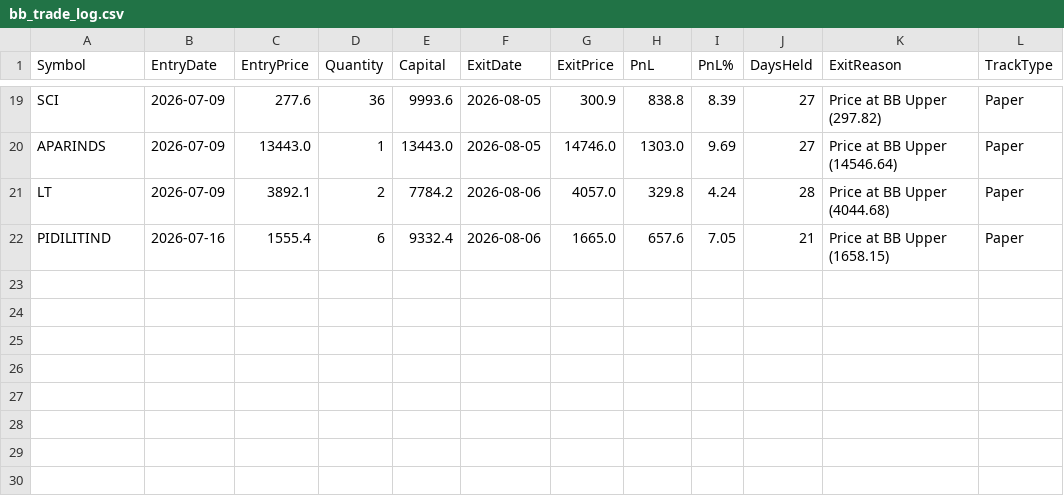
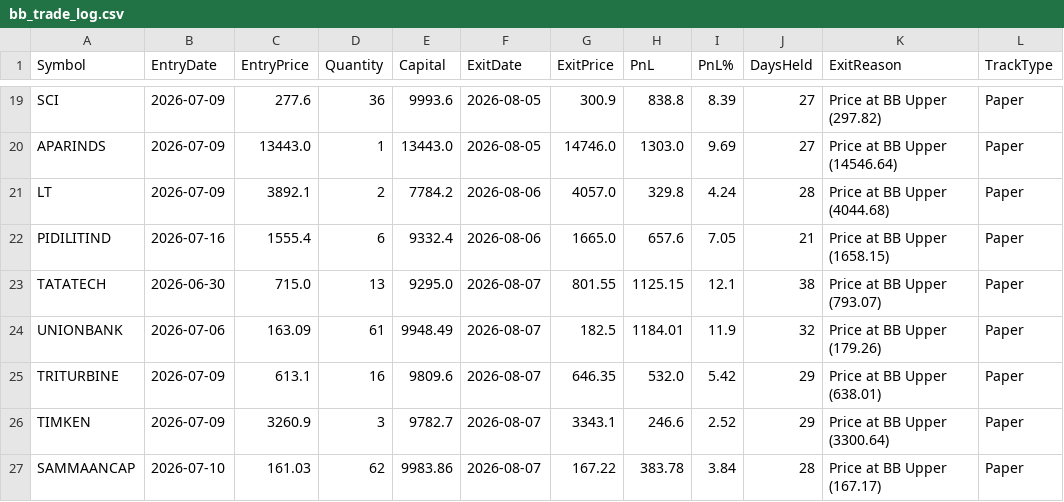
Before and after one commit to finnyrajmann/nse-bb-system, a CSV file: data/bb_trade_log.csv, drawn as a sheet; only a part is shown, gaps mark what is left out.

Commit message:
Auto-update — 2026-08-07

```diff
--- a/data/bb_trade_log.csv
+++ b/data/bb_trade_log.csv
@@ -22 +22,6 @@ LT,2026-07-09,3892.1,2,7784.2,2026-08-06,4057.0,329.8,4.24,28,Price at BB Upper
 PIDILITIND,2026-07-16,1555.4,6,9332.4,2026-08-06,1665.0,657.6,7.05,21,Price at BB Upper (1658.15),Paper
+TATATECH,2026-06-30,715.0,13,9295.0,2026-08-07,801.55,1125.15,12.1,38,Price at BB Upper (793.07),Paper
+UNIONBANK,2026-07-06,163.09,61,9948.49,2026-08-07,182.5,1184.01,11.9,32,Price at BB Upper (179.26),Paper
+TRITURBINE,2026-07-09,613.1,16,9809.6,2026-08-07,646.35,532.0,5.42,29,Price at BB Upper (638.01),Paper
+TIMKEN,2026-07-09,3260.9,3,9782.7,2026-08-07,3343.1,246.6,2.52,29,Price at BB Upper (3300.64),Paper
+SAMMAANCAP,2026-07-10,161.03,62,9983.86,2026-08-07,167.22,383.78,3.84,28,Price at BB Upper (167.17),Paper
```
